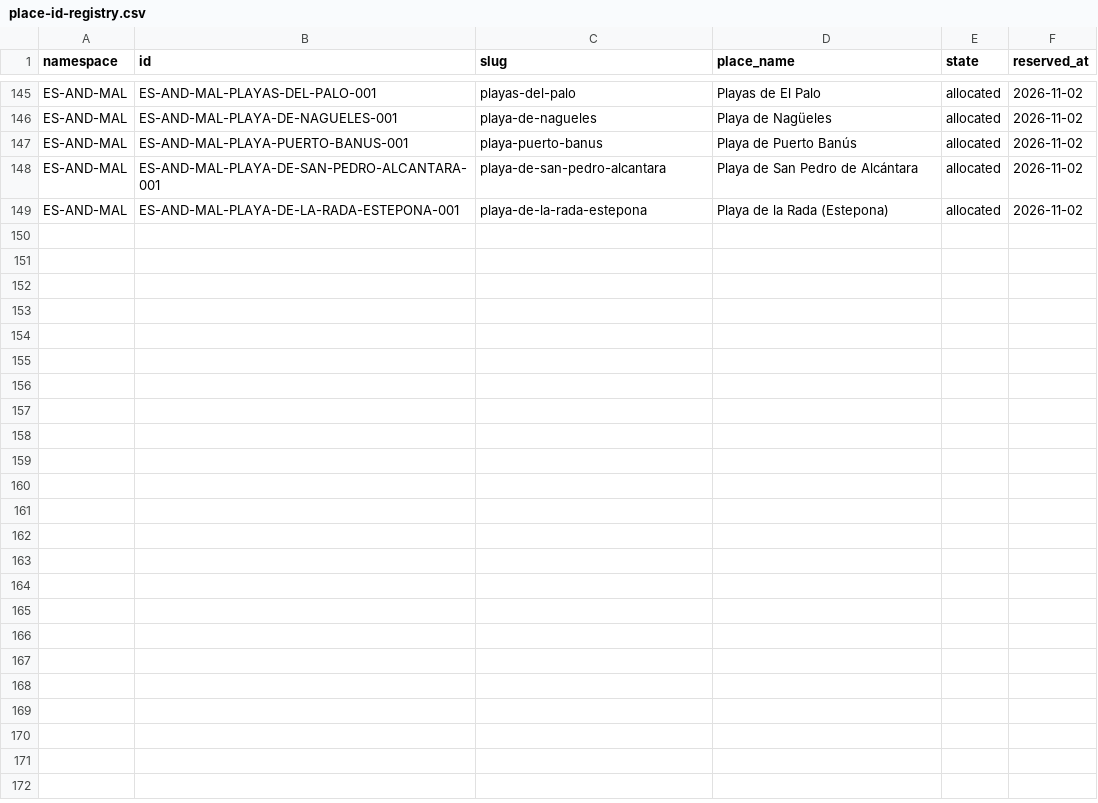
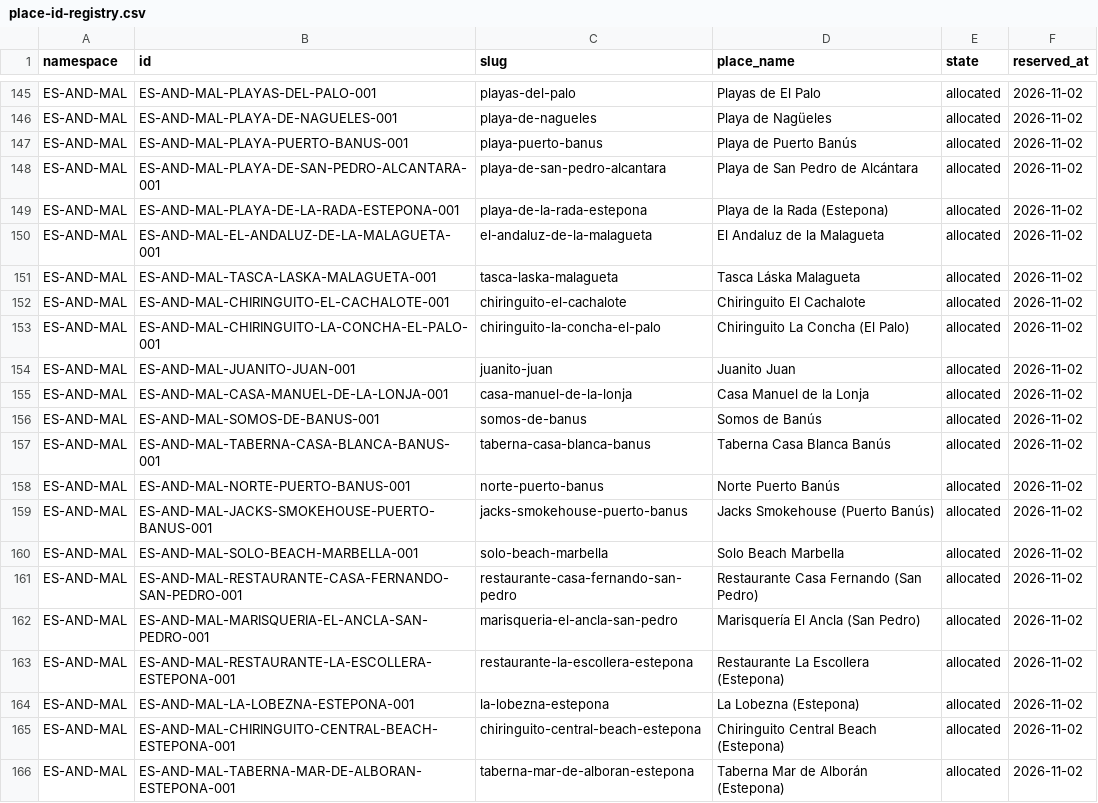
Before and after one commit to thomasericolesen/callemilano, a CSV file: data/place-id-registry.csv, drawn as a sheet; only a part is shown, gaps mark what is left out; the diff names each change by its address in the sheet, - before the commit and + after, or states it on an @@ line.

```diff
--- a/data/place-id-registry.csv
+++ b/data/place-id-registry.csv
+row 150: ES-AND-MAL | ES-AND-MAL-EL-ANDALUZ-DE-LA-MALAGUETA-001 | el-andaluz-de-la-malagueta | El Andaluz de la Malagueta | allocated | 2026-11-02
+row 151: ES-AND-MAL | ES-AND-MAL-TASCA-LASKA-MALAGUETA-001 | tasca-laska-malagueta | Tasca Láska Malagueta | allocated | 2026-11-02
+row 152: ES-AND-MAL | ES-AND-MAL-CHIRINGUITO-EL-CACHALOTE-001 | chiringuito-el-cachalote | Chiringuito El Cachalote | allocated | 2026-11-02
+row 153: ES-AND-MAL | ES-AND-MAL-CHIRINGUITO-LA-CONCHA-EL-PALO-001 | chiringuito-la-concha-el-palo | Chiringuito La Concha (El Palo) | allocated | 2026-11-02
+row 154: ES-AND-MAL | ES-AND-MAL-JUANITO-JUAN-001 | juanito-juan | Juanito Juan | allocated | 2026-11-02
+row 155: ES-AND-MAL | ES-AND-MAL-CASA-MANUEL-DE-LA-LONJA-001 | casa-manuel-de-la-lonja | Casa Manuel de la Lonja | allocated | 2026-11-02
+row 156: ES-AND-MAL | ES-AND-MAL-SOMOS-DE-BANUS-001 | somos-de-banus | Somos de Banús | allocated | 2026-11-02
+row 157: ES-AND-MAL | ES-AND-MAL-TABERNA-CASA-BLANCA-BANUS-001 | taberna-casa-blanca-banus | Taberna Casa Blanca Banús | allocated | 2026-11-02
+row 158: ES-AND-MAL | ES-AND-MAL-NORTE-PUERTO-BANUS-001 | norte-puerto-banus | Norte Puerto Banús | allocated | 2026-11-02
+row 159: ES-AND-MAL | ES-AND-MAL-JACKS-SMOKEHOUSE-PUERTO-BANUS-001 | jacks-smokehouse-puerto-banus | Jacks Smokehouse (Puerto Banús) | allocated | 2026-11-02
+row 160: ES-AND-MAL | ES-AND-MAL-SOLO-BEACH-MARBELLA-001 | solo-beach-marbella | Solo Beach Marbella | allocated | 2026-11-02
+row 161: ES-AND-MAL | ES-AND-MAL-RESTAURANTE-CASA-FERNANDO-SAN-PEDRO-001 | restaurante-casa-fernando-san-pedro | Restaurante Casa Fernando (San Pedro) | allocated | 2026-11-02
+row 162: ES-AND-MAL | ES-AND-MAL-MARISQUERIA-EL-ANCLA-SAN-PEDRO-001 | marisqueria-el-ancla-san-pedro | Marisquería El Ancla (San Pedro) | allocated | 2026-11-02
+row 163: ES-AND-MAL | ES-AND-MAL-RESTAURANTE-LA-ESCOLLERA-ESTEPONA-001 | restaurante-la-escollera-estepona | Restaurante La Escollera (Estepona) | allocated | 2026-11-02
+row 164: ES-AND-MAL | ES-AND-MAL-LA-LOBEZNA-ESTEPONA-001 | la-lobezna-estepona | La Lobezna (Estepona) | allocated | 2026-11-02
+row 165: ES-AND-MAL | ES-AND-MAL-CHIRINGUITO-CENTRAL-BEACH-ESTEPONA-001 | chiringuito-central-beach-estepona | Chiringuito Central Beach (Estepona) | allocated | 2026-11-02
+row 166: ES-AND-MAL | ES-AND-MAL-TABERNA-MAR-DE-ALBORAN-ESTEPONA-001 | taberna-mar-de-alboran-estepona | Taberna Mar de Alborán (Estepona) | allocated | 2026-11-02
```
Also changed, not shown: data/layer-membership.csv, data/place-catalog.csv, 20 other files.
